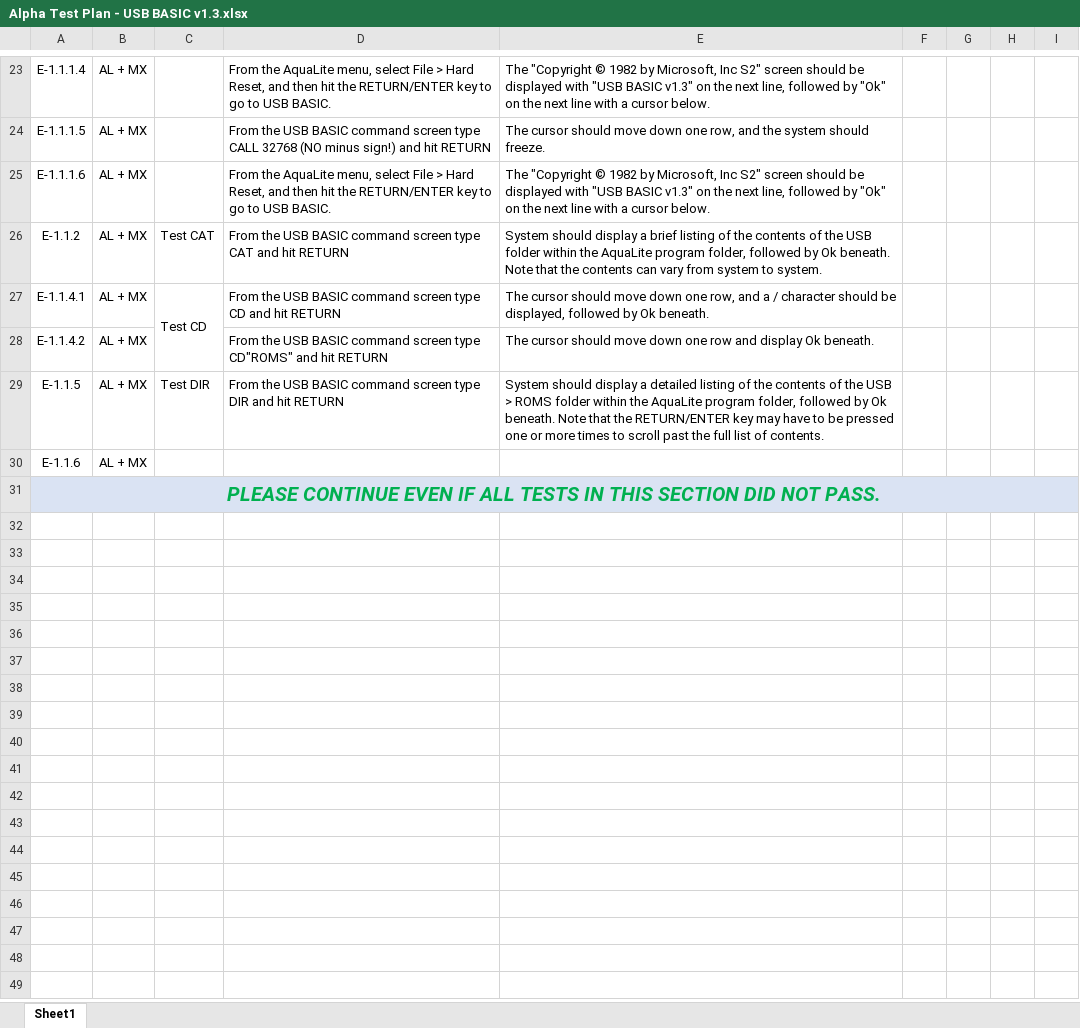
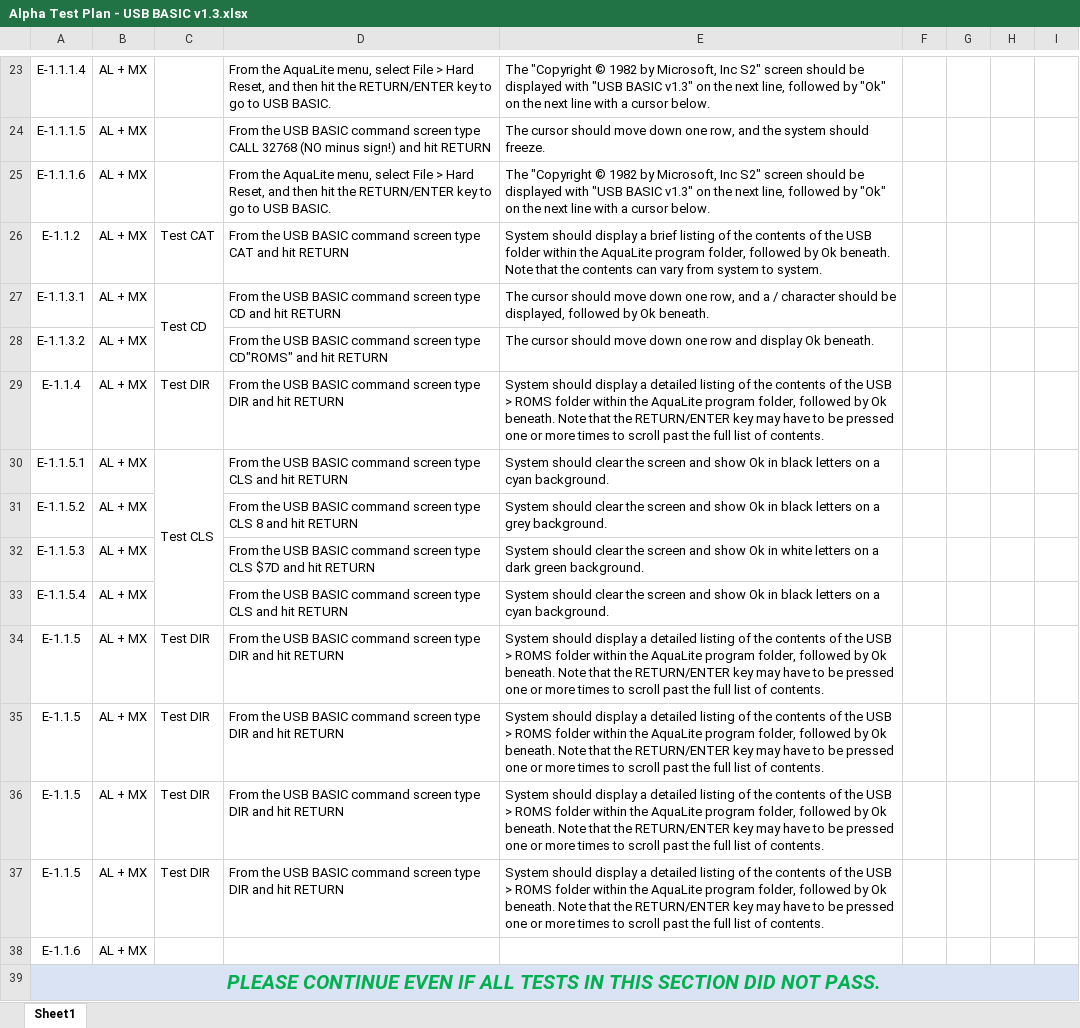
Before and after one commit to 1stage/Aquarius-MX, an Excel workbook: docs/Alpha Test Plan - USB BASIC v1.3.xlsx, sheet Sheet1, drawn as a sheet; only a part is shown, gaps mark what is left out; values as stored, in another font and other column widths than the file's, no borders; charts and pictures not drawn; the diff names each change by its address in the sheet, - before the commit and + after, or states it on an @@ line.

Commit message:
Update Alpha Test Plan - USB BASIC v1.3.xlsx

```diff
--- a/docs/Alpha Test Plan - USB BASIC v1.3.xlsx (sheet Sheet1)
+++ b/docs/Alpha Test Plan - USB BASIC v1.3.xlsx (sheet Sheet1)
-A27: E-1.1.4.1
+A27: E-1.1.3.1
-A28: E-1.1.4.2
+A28: E-1.1.3.2
+row 29: E-1.1.4 | AL + MX | Test DIR | From the USB BASIC command screen type DIR and hit RETURN | System should display a detailed listing of the contents of the USB > ROMS folder within the AquaLite program folder, followed by Ok beneath. Note that the RETURN/ENTER key may have to be pressed one or more times to scroll past the full list of contents.
+row 30: E-1.1.5.1 | AL + MX | Test CLS | From the USB BASIC command screen type CLS and hit RETURN | System should clear the screen and show Ok in black letters on a cyan background.
+row 31: E-1.1.5.2 | AL + MX |  | From the USB BASIC command screen type CLS 8 and hit RETURN | System should clear the screen and show Ok in black letters on a grey background.
+row 32: E-1.1.5.3 | AL + MX |  | From the USB BASIC command screen type CLS $7D and hit RETURN | System should clear the screen and show Ok in white letters on a dark green background.
+row 33: E-1.1.5.4 | AL + MX |  | From the USB BASIC command screen type CLS and hit RETURN | System should clear the screen and show Ok in black letters on a cyan background.
+row 34: E-1.1.5 | AL + MX | Test DIR | From the USB BASIC command screen type DIR and hit RETURN | System should display a detailed listing of the contents of the USB > ROMS folder within the AquaLite program folder, followed by Ok beneath. Note that the RETURN/ENTER key may have to be pressed one or more times to scroll past the full list of contents.
+row 35: E-1.1.5 | AL + MX | Test DIR | From the USB BASIC command screen type DIR and hit RETURN | System should display a detailed listing of the contents of the USB > ROMS folder within the AquaLite program folder, followed by Ok beneath. Note that the RETURN/ENTER key may have to be pressed one or more times to scroll past the full list of contents.
+row 36: E-1.1.5 | AL + MX | Test DIR | From the USB BASIC command screen type DIR and hit RETURN | System should display a detailed listing of the contents of the USB > ROMS folder within the AquaLite program folder, followed by Ok beneath. Note that the RETURN/ENTER key may have to be pressed one or more times to scroll past the full list of contents.
```
